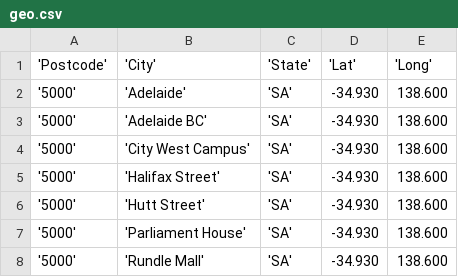
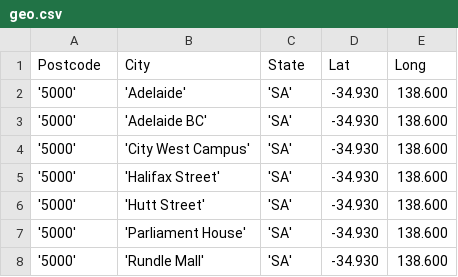
Before and after one commit to Keith-Man/Coursera_Capstone, a CSV file: geo.csv, drawn as a sheet; only a part is shown.

Commit message:
Update geo.csv

```diff
--- a/geo.csv
+++ b/geo.csv
@@ -1,2 +1,2 @@
-'Postcode', 'City', 'State', 'Lat', 'Long'
+Postcode, City, State, Lat, Long
 '5000', 'Adelaide', 'SA', -34.930, 138.600
```
